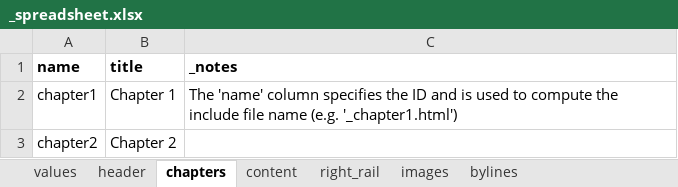
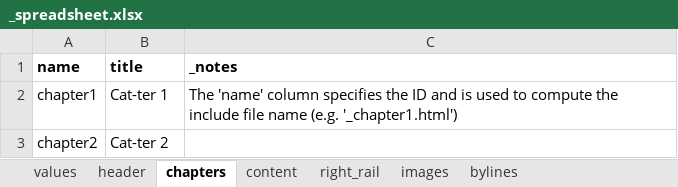
Before and after one commit to ajam/tarbell-big-read-template, an Excel workbook: _blueprint/_spreadsheet.xlsx, sheet chapters, drawn as a sheet; values as stored, in another font and other column widths than the file's, no borders; charts and pictures not drawn; the diff names each change by its address in the sheet, - before the commit and + after, or states it on an @@ line.

```diff
--- a/_blueprint/_spreadsheet.xlsx (sheet chapters)
+++ b/_blueprint/_spreadsheet.xlsx (sheet chapters)
-B2 (title): Chapter 1
+B2 (title): Cat-ter 1
-B3 (title): Chapter 2
+B3 (title): Cat-ter 2
```
Also changed, not shown: sheet header, sheet images, sheet values, 2 other files.
